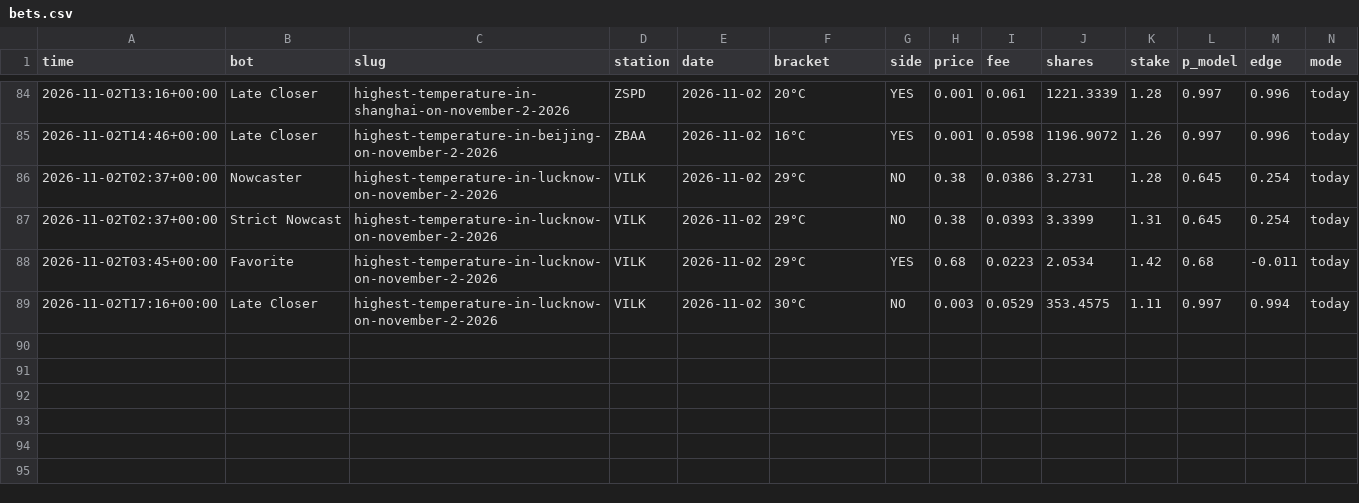
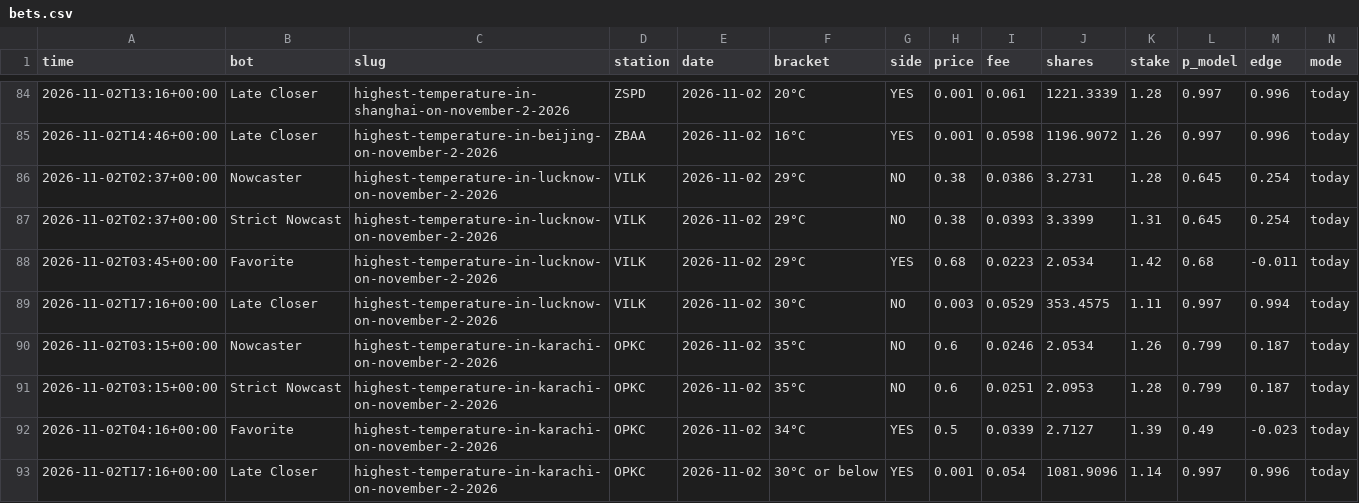
Before and after one commit to skeatonbeat-bot/bot-lab, a CSV file: live/weather/bets.csv, drawn as a sheet; only a part is shown, gaps mark what is left out; rows hold the shown columns only; the diff names each change by its address in the sheet, - before the commit and + after, or states it on an @@ line.

Commit message:
Weather league update 2026-11-02T19:46Z

```diff
--- a/live/weather/bets.csv
+++ b/live/weather/bets.csv
+row 90: 2026-11-02T03:15+00:00 | Nowcaster | highest-temperature-in-karachi-on-november-2-2026 | OPKC | 2026-11-02 | 35°C | NO | 0.6 | 0.0246 | 2.0534 | 1.26 | 0.799 | 0.187 | today
+row 91: 2026-11-02T03:15+00:00 | Strict Nowcast | highest-temperature-in-karachi-on-november-2-2026 | OPKC | 2026-11-02 | 35°C | NO | 0.6 | 0.0251 | 2.0953 | 1.28 | 0.799 | 0.187 | today
+row 92: 2026-11-02T04:16+00:00 | Favorite | highest-temperature-in-karachi-on-november-2-2026 | OPKC | 2026-11-02 | 34°C | YES | 0.5 | 0.0339 | 2.7127 | 1.39 | 0.49 | -0.023 | today
+row 93: 2026-11-02T17:16+00:00 | Late Closer | highest-temperature-in-karachi-on-november-2-2026 | OPKC | 2026-11-02 | 30°C or below | YES | 0.001 | 0.054 | 1081.9096 | 1.14 | 0.997 | 0.996 | today
```
Also changed, not shown: live/weather/equity.csv, live/weather/outcomes.csv, 2 other files.
